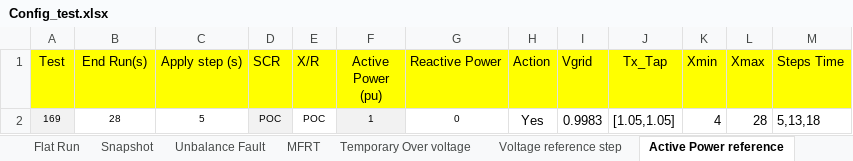
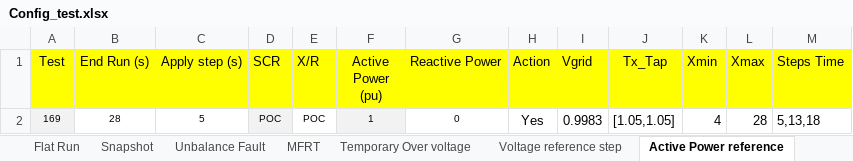
Before and after one commit to Windlab-Insights/junction_rivers_stage2, an Excel workbook: src/junction_rivers/PSCAD/scripts/Config_test.xlsx, sheet Active Power reference, drawn as a sheet; values as stored, in another font and other column widths than the file's, no borders; the diff names each change by its address in the sheet, - before the commit and + after, or states it on an @@ line.

```diff
--- a/src/junction_rivers/PSCAD/scripts/Config_test.xlsx (sheet Active Power reference)
+++ b/src/junction_rivers/PSCAD/scripts/Config_test.xlsx (sheet Active Power reference)
-B1: End Run(s)
+B1: End Run (s)
```
Also changed, not shown: sheet System_inf, sheet Checklist, sheet Flat Run, sheet Grid voltage phase angle change, sheet SCR1 active power test, sheet MFRT, 7 more sheets, other sheet tabs, 4 other files.
